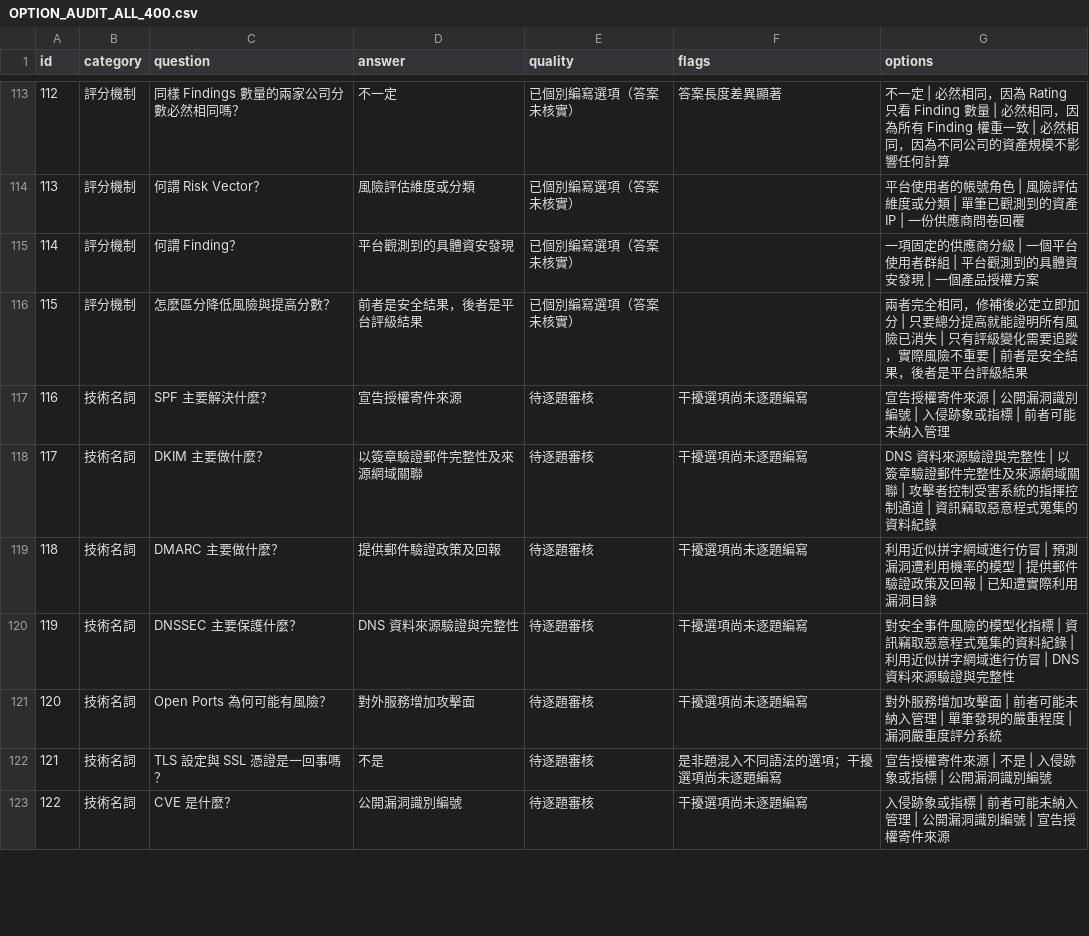
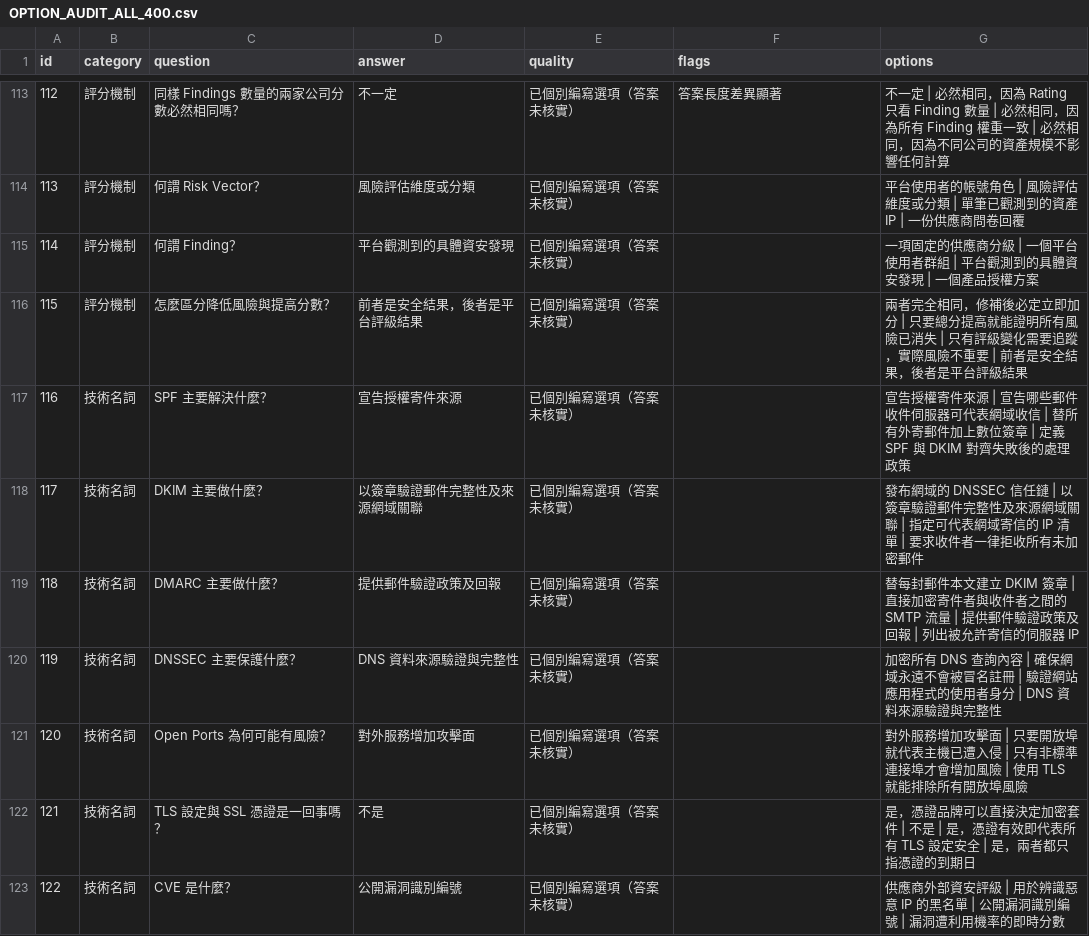
Before and after one commit to tiffany871205/bitsight-quiz-web, a CSV file: OPTION_AUDIT_ALL_400.csv, drawn as a sheet; only a part is shown, gaps mark what is left out; the diff covers the shown part only.

```diff
--- a/OPTION_AUDIT_ALL_400.csv
+++ b/OPTION_AUDIT_ALL_400.csv
@@ -116,8 +116,8 @@
 115,評分機制,怎麼區分降低風險與提高分數？,前者是安全結果，後者是平台評級結果,已個別編寫選項（答案未核實）,,兩者完全相同，修補後必定立即加分 | 只要總分提高就能證明所有風險已消失 | 只有評級變化需要追蹤，實際風險不重要 | 前者是安全結果，後者是平台評級結果
-116,技術名詞,SPF 主要解決什麼？,宣告授權寄件來源,待逐題審核,干擾選項尚未逐題編寫,宣告授權寄件來源 | 公開漏洞識別編號 | 入侵跡象或指標 | 前者可能未納入管理
-117,技術名詞,DKIM 主要做什麼？,以簽章驗證郵件完整性及來源網域關聯,待逐題審核,干擾選項尚未逐題編寫,DNS 資料來源驗證與完整性 | 以簽章驗證郵件完整性及來源網域關聯 | 攻擊者控制受害系統的指揮控制通道 | 資訊竊取惡意程式蒐集的資料紀錄
-118,技術名詞,DMARC 主要做什麼？,提供郵件驗證政策及回報,待逐題審核,干擾選項尚未逐題編寫,利用近似拼字網域進行仿冒 | 預測漏洞遭利用機率的模型 | 提供郵件驗證政策及回報 | 已知遭實際利用漏洞目錄
-119,技術名詞,DNSSEC 主要保護什麼？,DNS 資料來源驗證與完整性,待逐題審核,干擾選項尚未逐題編寫,對安全事件風險的模型化指標 | 資訊竊取惡意程式蒐集的資料紀錄 | 利用近似拼字網域進行仿冒 | DNS 資料來源驗證與完整性
-120,技術名詞,Open Ports 為何可能有風險？,對外服務增加攻擊面,待逐題審核,干擾選項尚未逐題編寫,對外服務增加攻擊面 | 前者可能未納入管理 | 單筆發現的嚴重程度 | 漏洞嚴重度評分系統
-121,技術名詞,TLS 設定與 SSL 憑證是一回事嗎？,不是,待逐題審核,是非題混入不同語法的選項；干擾選項尚未逐題編寫,宣告授權寄件來源 | 不是 | 入侵跡象或指標 | 公開漏洞識別編號
-122,技術名詞,CVE 是什麼？,公開漏洞識別編號,待逐題審核,干擾選項尚未逐題編寫,入侵跡象或指標 | 前者可能未納入管理 | 公開漏洞識別編號 | 宣告授權寄件來源
+116,技術名詞,SPF 主要解決什麼？,宣告授權寄件來源,已個別編寫選項（答案未核實）,,宣告授權寄件來源 | 宣告哪些郵件收件伺服器可代表網域收信 | 替所有外寄郵件加上數位簽章 | 定義 SPF 與 DKIM 對齊失敗後的處理政策
+117,技術名詞,DKIM 主要做什麼？,以簽章驗證郵件完整性及來源網域關聯,已個別編寫選項（答案未核實）,,發布網域的 DNSSEC 信任鏈 | 以簽章驗證郵件完整性及來源網域關聯 | 指定可代表網域寄信的 IP 清單 | 要求收件者一律拒收所有未加密郵件
+118,技術名詞,DMARC 主要做什麼？,提供郵件驗證政策及回報,已個別編寫選項（答案未核實）,,替每封郵件本文建立 DKIM 簽章 | 直接加密寄件者與收件者之間的 SMTP 流量 | 提供郵件驗證政策及回報 | 列出被允許寄信的伺服器 IP
+119,技術名詞,DNSSEC 主要保護什麼？,DNS 資料來源驗證與完整性,已個別編寫選項（答案未核實）,,加密所有 DNS 查詢內容 | 確保網域永遠不會被冒名註冊 | 驗證網站應用程式的使用者身分 | DNS 資料來源驗證與完整性
+120,技術名詞,Open Ports 為何可能有風險？,對外服務增加攻擊面,已個別編寫選項（答案未核實）,,對外服務增加攻擊面 | 只要開放埠就代表主機已遭入侵 | 只有非標準連接埠才會增加風險 | 使用 TLS 就能排除所有開放埠風險
+121,技術名詞,TLS 設定與 SSL 憑證是一回事嗎？,不是,已個別編寫選項（答案未核實）,,是，憑證品牌可以直接決定加密套件 | 不是 | 是，憑證有效即代表所有 TLS 設定安全 | 是，兩者都只指憑證的到期日
+122,技術名詞,CVE 是什麼？,公開漏洞識別編號,已個別編寫選項（答案未核實）,,供應商外部資安評級 | 用於辨識惡意 IP 的黑名單 | 公開漏洞識別編號 | 漏洞遭利用機率的即時分數
```
Also changed, not shown: 99 edited cells elsewhere in this file, 4 other files.
